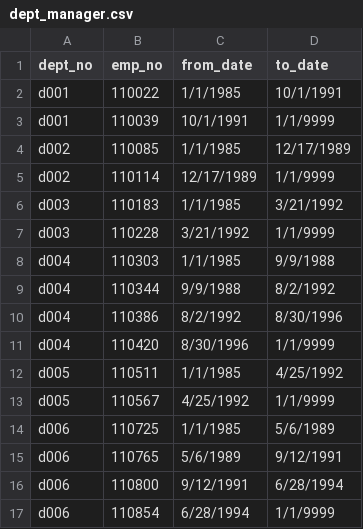
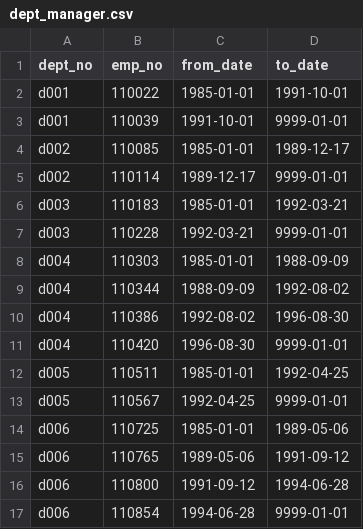
Before and after one commit to raineytracyn/Pewlett-Hackard-Analysis, a CSV file: Data/dept_manager.csv, drawn as a sheet; only a part is shown; the diff covers the shown part only.

```diff
--- a/Data/dept_manager.csv
+++ b/Data/dept_manager.csv
@@ -2,16 +2,16 @@ dept_no,emp_no,from_date,to_date
-d001,110022,1/1/1985,10/1/1991
-d001,110039,10/1/1991,1/1/9999
-d002,110085,1/1/1985,12/17/1989
-d002,110114,12/17/1989,1/1/9999
-d003,110183,1/1/1985,3/21/1992
-d003,110228,3/21/1992,1/1/9999
-d004,110303,1/1/1985,9/9/1988
-d004,110344,9/9/1988,8/2/1992
-d004,110386,8/2/1992,8/30/1996
-d004,110420,8/30/1996,1/1/9999
-d005,110511,1/1/1985,4/25/1992
-d005,110567,4/25/1992,1/1/9999
-d006,110725,1/1/1985,5/6/1989
-d006,110765,5/6/1989,9/12/1991
-d006,110800,9/12/1991,6/28/1994
-d006,110854,6/28/1994,1/1/9999
+"d001",110022,"1985-01-01","1991-10-01"
+"d001",110039,"1991-10-01","9999-01-01"
+"d002",110085,"1985-01-01","1989-12-17"
+"d002",110114,"1989-12-17","9999-01-01"
+"d003",110183,"1985-01-01","1992-03-21"
+"d003",110228,"1992-03-21","9999-01-01"
+"d004",110303,"1985-01-01","1988-09-09"
+"d004",110344,"1988-09-09","1992-08-02"
+"d004",110386,"1992-08-02","1996-08-30"
+"d004",110420,"1996-08-30","9999-01-01"
+"d005",110511,"1985-01-01","1992-04-25"
+"d005",110567,"1992-04-25","9999-01-01"
+"d006",110725,"1985-01-01","1989-05-06"
+"d006",110765,"1989-05-06","1991-09-12"
+"d006",110800,"1991-09-12","1994-06-28"
+"d006",110854,"1994-06-28","9999-01-01"
```
Also changed, not shown: 16 edited cells elsewhere in this file, 3 other files.
